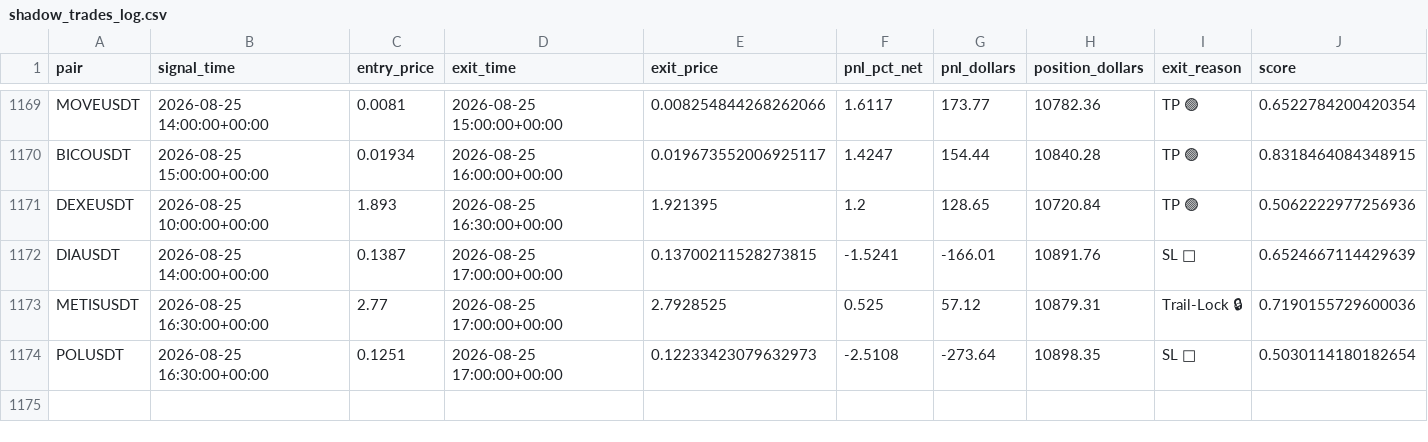
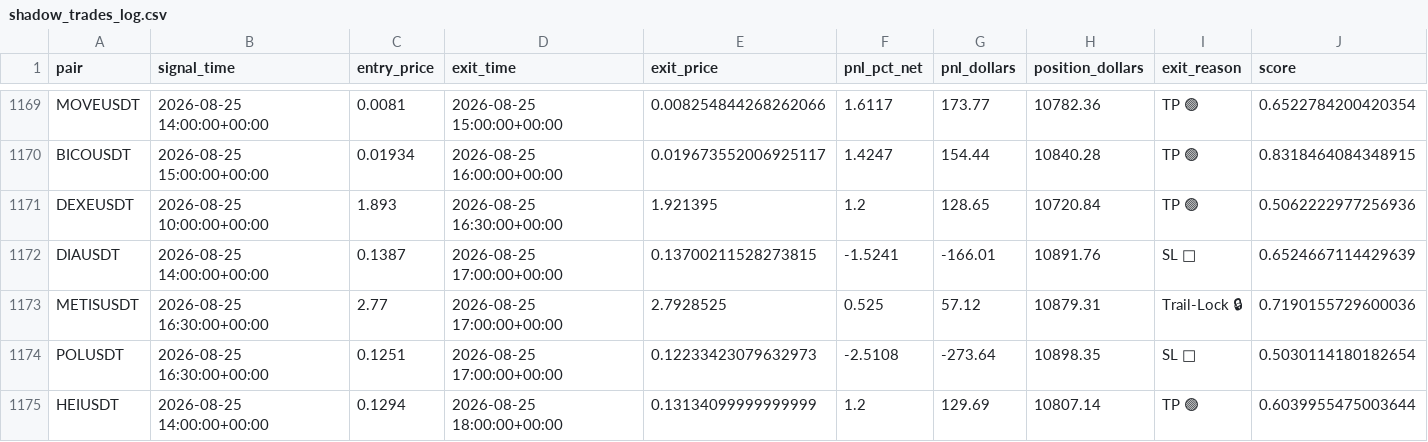
Before and after one commit to tlal1000666-ux/scalpingtalalbot, a CSV file: shadow_trades_log.csv, drawn as a sheet; only a part is shown, gaps mark what is left out; rows hold the shown columns only; the diff names each change by its address in the sheet, - before the commit and + after, or states it on an @@ line.

```diff
--- a/shadow_trades_log.csv
+++ b/shadow_trades_log.csv
+row 1175: HEIUSDT | 2026-08-25 14:00:00+00:00 | 0.1294 | 2026-08-25 18:00:00+00:00 | 0.13134099999999999 | 1.2 | 129.69 | 10807.14 | TP 🟢 | 0.6039955475003644
```
Also changed, not shown: trades_log.csv, 1 other file.
